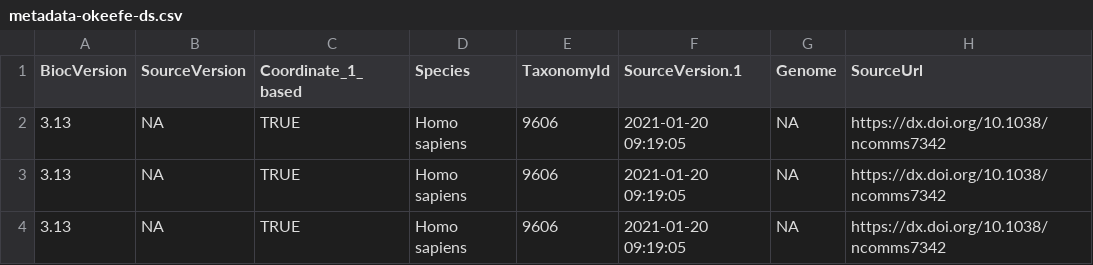
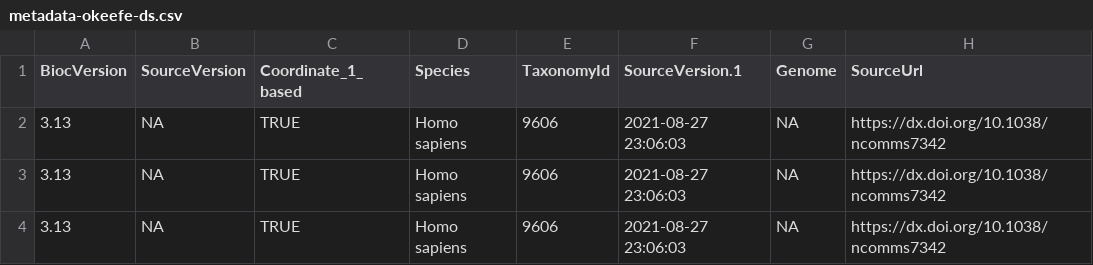
Before and after one commit to microbiome/microbiomeDataSets, a CSV file: inst/extdata/3.13/metadata-okeefe-ds.csv, drawn as a sheet; only a part is shown; the diff names each change by its address in the sheet, - before the commit and + after, or states it on an @@ line.

```diff
--- a/inst/extdata/3.13/metadata-okeefe-ds.csv
+++ b/inst/extdata/3.13/metadata-okeefe-ds.csv
-F2:F4 (SourceVersion.1): 2021-01-20 09:19:05
+F2:F4 (SourceVersion.1): 2021-08-27 23:06:03
```
Also changed, not shown: inst/extdata/3.13/metadata-lahti-ml.csv, inst/extdata/3.13/metadata-lahti-wa.csv, 8 other files.
